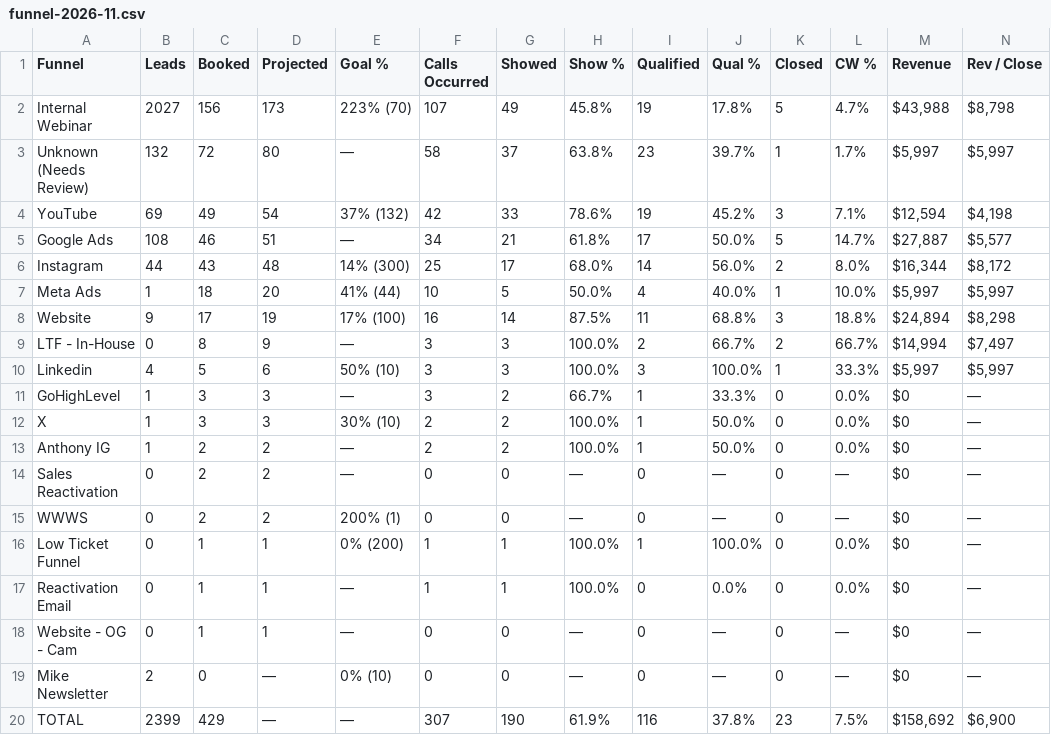
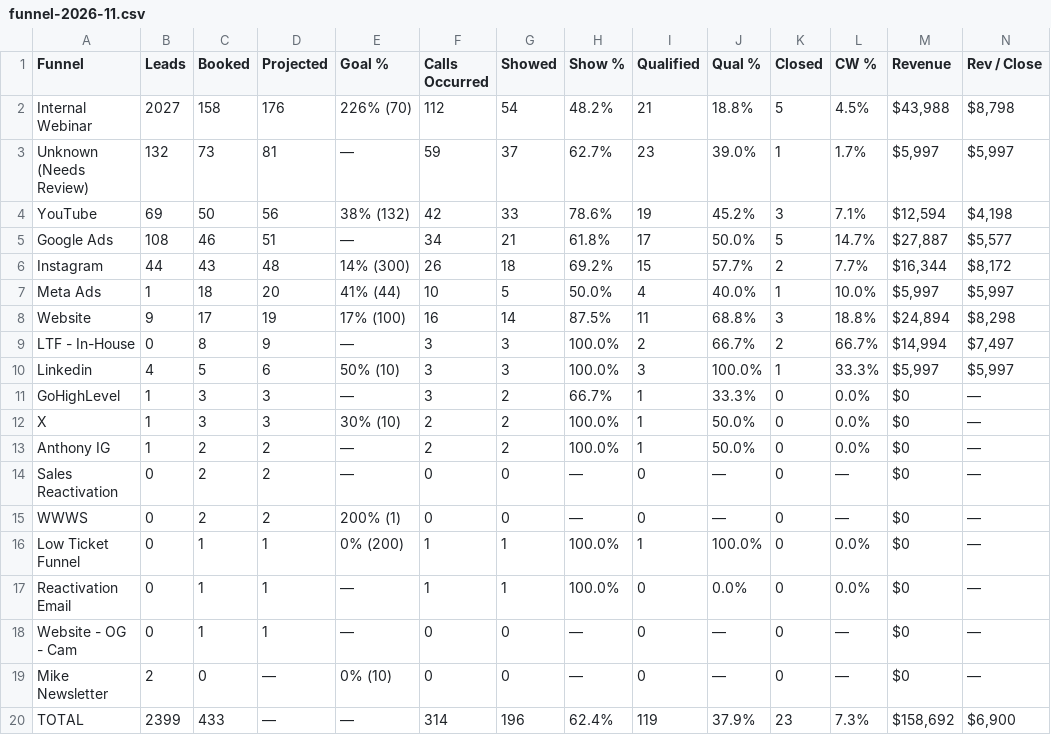
Before and after one commit to AIMS-Product/mtd-funnel-dashboard, a CSV file: v2/reports/funnel-2026-11.csv, drawn as a sheet.

```diff
--- a/v2/reports/funnel-2026-11.csv
+++ b/v2/reports/funnel-2026-11.csv
@@ -1,7 +1,7 @@
 Funnel,Leads,Booked,Projected,Goal %,Calls Occurred,Showed,Show %,Qualified,Qual %,Closed,CW %,Revenue,Rev / Close
-Internal Webinar,2027,156,173,223% (70),107,49,45.8%,19,17.8%,5,4.7%,"$43,988","$8,798"
-Unknown (Needs Review),132,72,80,—,58,37,63.8%,23,39.7%,1,1.7%,"$5,997","$5,997"
-YouTube,69,49,54,37% (132),42,33,78.6%,19,45.2%,3,7.1%,"$12,594","$4,198"
+Internal Webinar,2027,158,176,226% (70),112,54,48.2%,21,18.8%,5,4.5%,"$43,988","$8,798"
+Unknown (Needs Review),132,73,81,—,59,37,62.7%,23,39.0%,1,1.7%,"$5,997","$5,997"
+YouTube,69,50,56,38% (132),42,33,78.6%,19,45.2%,3,7.1%,"$12,594","$4,198"
 Google Ads,108,46,51,—,34,21,61.8%,17,50.0%,5,14.7%,"$27,887","$5,577"
-Instagram,44,43,48,14% (300),25,17,68.0%,14,56.0%,2,8.0%,"$16,344","$8,172"
+Instagram,44,43,48,14% (300),26,18,69.2%,15,57.7%,2,7.7%,"$16,344","$8,172"
 Meta Ads,1,18,20,41% (44),10,5,50.0%,4,40.0%,1,10.0%,"$5,997","$5,997"
@@ -19,2 +19,2 @@ Website - OG - Cam,0,1,1,—,0,0,—,0,—,0,—,$0,—
 Mike Newsletter,2,0,—,0% (10),0,0,—,0,—,0,—,$0,—
-TOTAL,2399,429,—,—,307,190,61.9%,116,37.8%,23,7.5%,"$158,692","$6,900"
+TOTAL,2399,433,—,—,314,196,62.4%,119,37.9%,23,7.3%,"$158,692","$6,900"
```
Also changed, not shown: v2/reports/setters-2026-11.csv, v2/reports/team-2026-11.csv, 3 other files.
